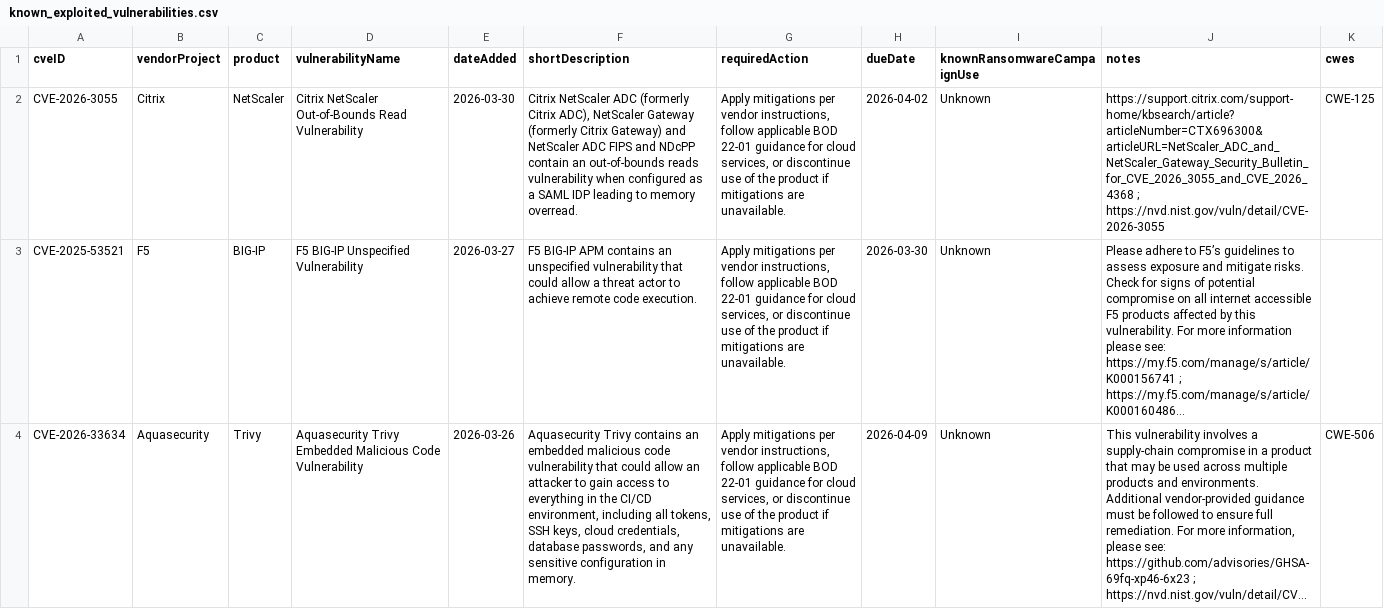
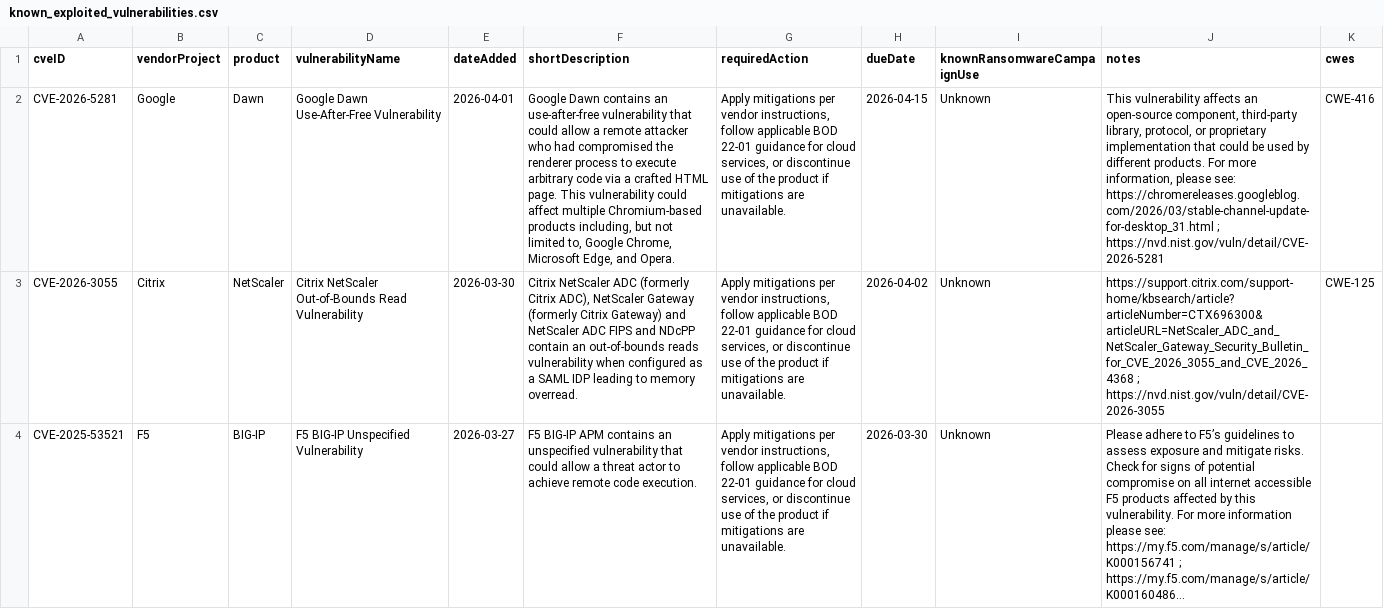
Before and after one commit to cisagov/kev-data, a CSV file: known_exploited_vulnerabilities.csv, drawn as a sheet; only a part is shown; the shorter side is filled out with more unchanged rows; long unchanged cells end in …; the diff names each change by its address in the sheet, - before the commit and + after, or states it on an @@ line.

```diff
--- a/known_exploited_vulnerabilities.csv
+++ b/known_exploited_vulnerabilities.csv
+row 2: CVE-2026-5281 | Google | Dawn | Google Dawn Use-After-Free Vulnerability | 2026-04-01 | Google Dawn contains an use-after-free vulnerability that could allow a remote attacker who had compromised the renderer process to execute arbitrary code via a crafted HTML page. This vulnerability could affect multiple Chromium-based products including, but not limited to, Google Chrome, Microsoft Edge, and Opera. | Apply mitigations per vendor instructions, follow applicable BOD 22-01 guidance for cloud services, or discontinue use of the product if mitigations are unavailable. | 2026-04-15 | Unknown | This vulnerability affects an open-source component, third-party library, protocol, or proprietary implementation that could be used by different products. For more information, please see: https://chromereleases.googleblog.com/2026/03/stable-channel-update-for-desktop_31.html ; https://nvd.nist.gov/vuln/detail/CVE-2026-5281 | CWE-416
```
Also changed, not shown: 1 other file.
